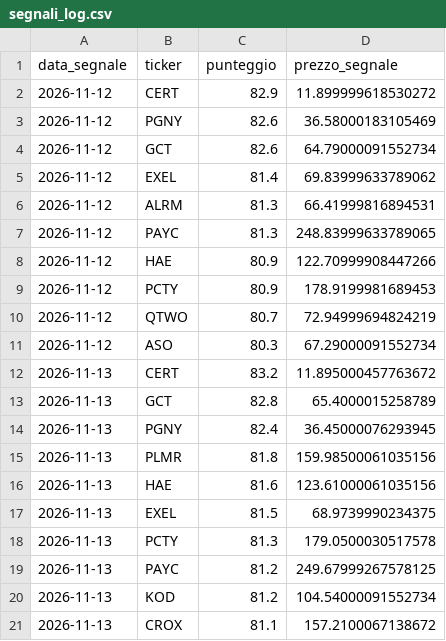
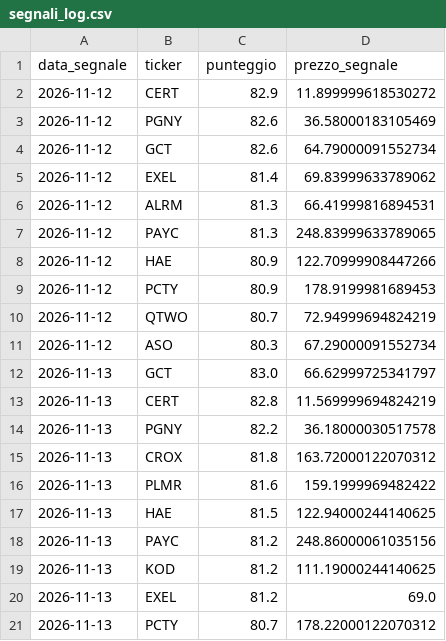
Before and after one commit to piercamp/radar-segnali, a CSV file: output/segnali_log.csv, drawn as a sheet.

```diff
--- a/output/segnali_log.csv
+++ b/output/segnali_log.csv
@@ -11,11 +11,11 @@ data_segnale,ticker,punteggio,prezzo_segnale
 2026-11-12,ASO,80.3,67.29000091552734
-2026-11-13,CERT,83.2,11.895000457763672
-2026-11-13,GCT,82.8,65.4000015258789
-2026-11-13,PGNY,82.4,36.45000076293945
-2026-11-13,PLMR,81.8,159.98500061035156
-2026-11-13,HAE,81.6,123.61000061035156
-2026-11-13,EXEL,81.5,68.9739990234375
-2026-11-13,PCTY,81.3,179.0500030517578
-2026-11-13,PAYC,81.2,249.67999267578125
-2026-11-13,KOD,81.2,104.54000091552734
-2026-11-13,CROX,81.1,157.2100067138672
+2026-11-13,GCT,83.0,66.62999725341797
+2026-11-13,CERT,82.8,11.569999694824219
+2026-11-13,PGNY,82.2,36.18000030517578
+2026-11-13,CROX,81.8,163.72000122070312
+2026-11-13,PLMR,81.6,159.1999969482422
+2026-11-13,HAE,81.5,122.94000244140625
+2026-11-13,PAYC,81.2,248.86000061035156
+2026-11-13,KOD,81.2,111.19000244140625
+2026-11-13,EXEL,81.2,69.0
+2026-11-13,PCTY,80.7,178.22000122070312
```
Also changed, not shown: output/candidati_latest.csv, output/monitorati_latest.csv, 3 other files.
